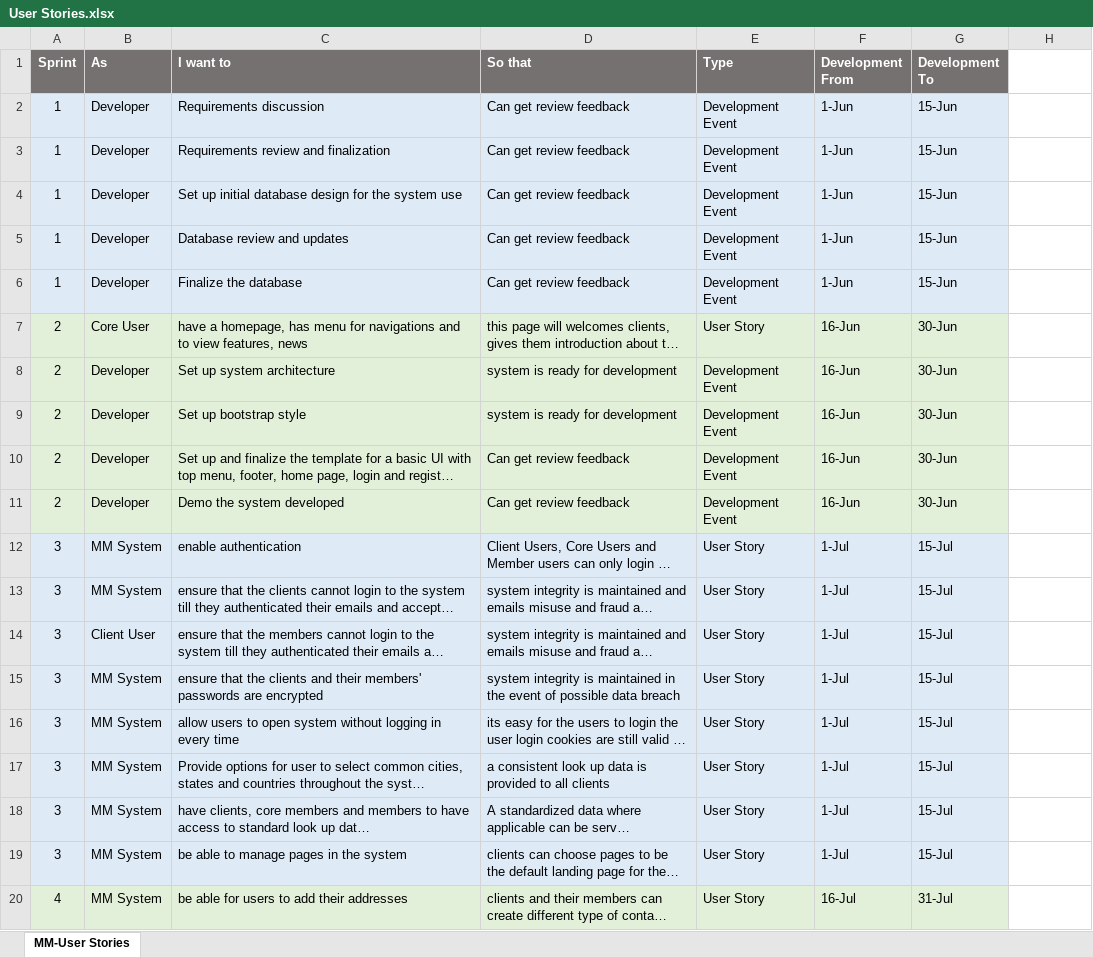
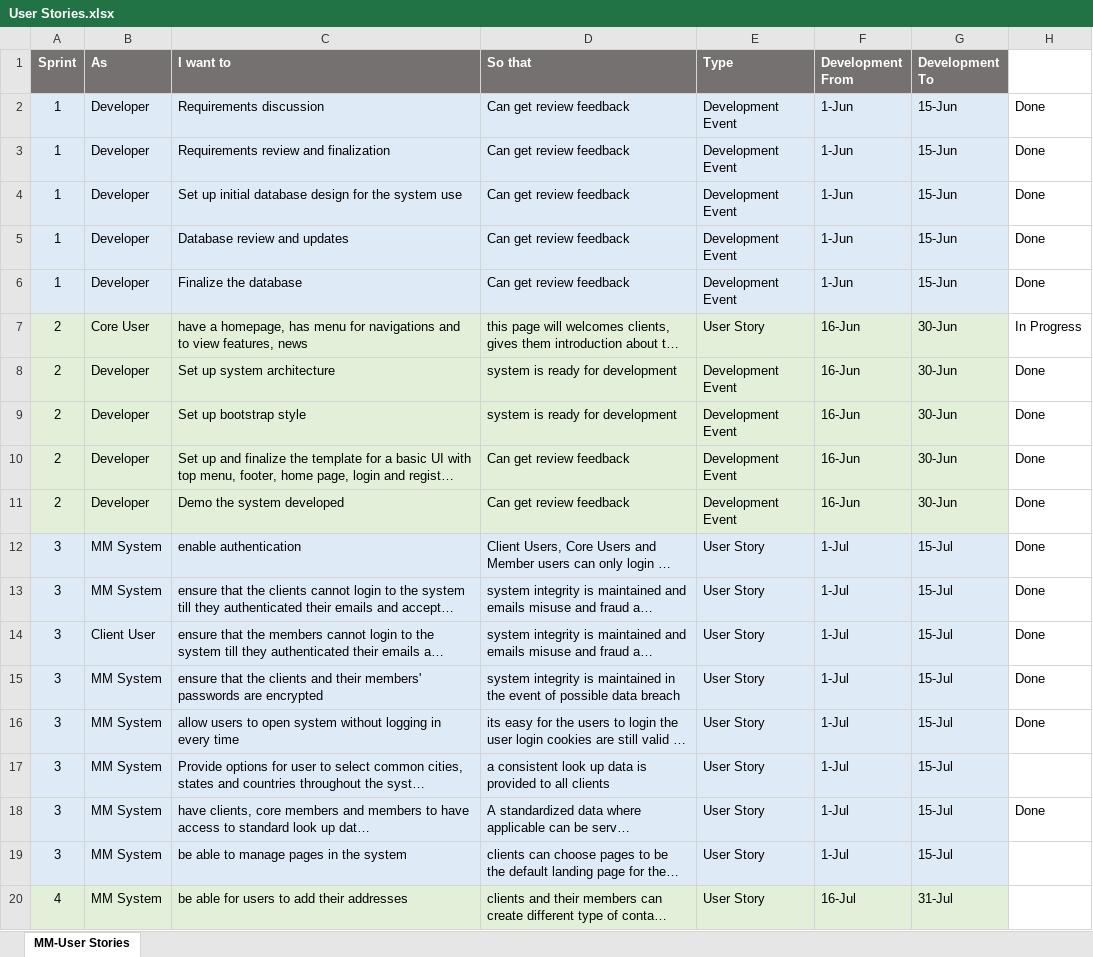
Before and after one commit to shatlin/MM, an Excel workbook: docs/User Stories.xlsx, sheet MM-User Stories, drawn as a sheet; only a part is shown; long unchanged cells end in …; values as stored, in another font and other column widths than the file's, no borders; the diff names each change by its address in the sheet, - before the commit and + after, or states it on an @@ line.

```diff
--- a/docs/User Stories.xlsx (sheet MM-User Stories)
+++ b/docs/User Stories.xlsx (sheet MM-User Stories)
-H2:H6: (empty)
+H2:H6: Done
-H7: (empty)
+H7: In Progress
-H8:H16: (empty)
+H8:H16: Done
-H18: (empty)
+H18: Done
```
Also changed, not shown: 16 other files.
